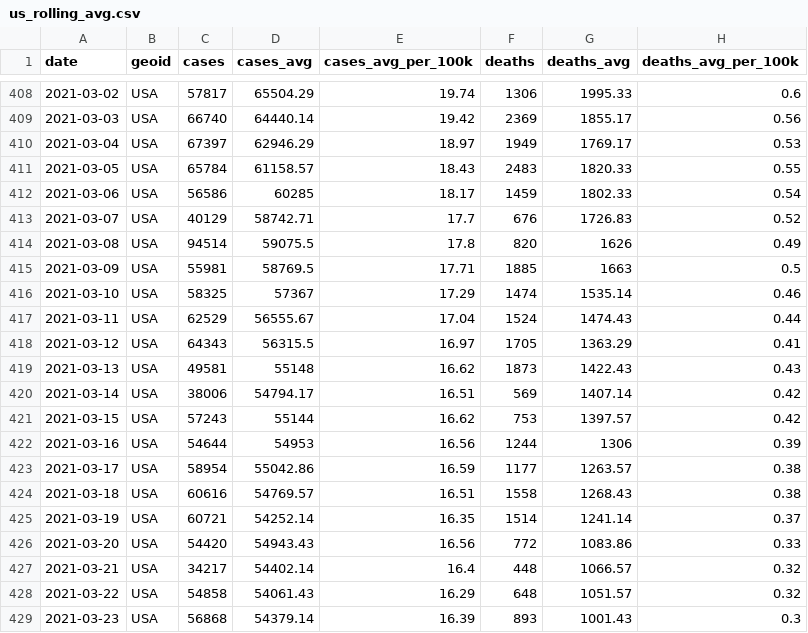
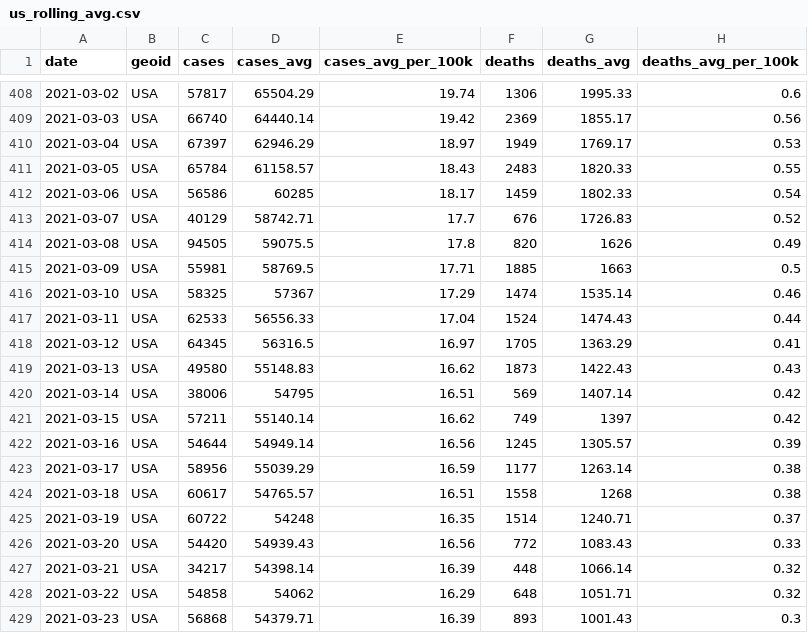
Before and after one commit to BarbaricEric/COVID-19-Tracker, a CSV file: nytimes_covid_19_data/us_rolling_avg.csv, drawn as a sheet; only a part is shown, gaps mark what is left out; the diff covers the shown part only.

Commit message:
Update us_rolling_avg.csv

```diff
--- a/nytimes_covid_19_data/us_rolling_avg.csv
+++ b/nytimes_covid_19_data/us_rolling_avg.csv
@@ -413,17 +413,17 @@ date,geoid,cases,cases_avg,cases_avg_per_100k,deaths,deaths_avg,deaths_avg_per_1
 2021-03-07,USA,40129,58742.71,17.7,676,1726.83,0.52
-2021-03-08,USA,94514,59075.5,17.8,820,1626,0.49
+2021-03-08,USA,94505,59075.5,17.8,820,1626,0.49
 2021-03-09,USA,55981,58769.5,17.71,1885,1663,0.5
 2021-03-10,USA,58325,57367,17.29,1474,1535.14,0.46
-2021-03-11,USA,62529,56555.67,17.04,1524,1474.43,0.44
-2021-03-12,USA,64343,56315.5,16.97,1705,1363.29,0.41
-2021-03-13,USA,49581,55148,16.62,1873,1422.43,0.43
-2021-03-14,USA,38006,54794.17,16.51,569,1407.14,0.42
-2021-03-15,USA,57243,55144,16.62,753,1397.57,0.42
-2021-03-16,USA,54644,54953,16.56,1244,1306,0.39
-2021-03-17,USA,58954,55042.86,16.59,1177,1263.57,0.38
-2021-03-18,USA,60616,54769.57,16.51,1558,1268.43,0.38
-2021-03-19,USA,60721,54252.14,16.35,1514,1241.14,0.37
-2021-03-20,USA,54420,54943.43,16.56,772,1083.86,0.33
-2021-03-21,USA,34217,54402.14,16.4,448,1066.57,0.32
-2021-03-22,USA,54858,54061.43,16.29,648,1051.57,0.32
-2021-03-23,USA,56868,54379.14,16.39,893,1001.43,0.3
+2021-03-11,USA,62533,56556.33,17.04,1524,1474.43,0.44
+2021-03-12,USA,64345,56316.5,16.97,1705,1363.29,0.41
+2021-03-13,USA,49580,55148.83,16.62,1873,1422.43,0.43
+2021-03-14,USA,38006,54795,16.51,569,1407.14,0.42
+2021-03-15,USA,57211,55140.14,16.62,749,1397,0.42
+2021-03-16,USA,54644,54949.14,16.56,1245,1305.57,0.39
+2021-03-17,USA,58956,55039.29,16.59,1177,1263.14,0.38
+2021-03-18,USA,60617,54765.57,16.51,1558,1268,0.38
+2021-03-19,USA,60722,54248,16.35,1514,1240.71,0.37
+2021-03-20,USA,54420,54939.43,16.56,772,1083.43,0.33
+2021-03-21,USA,34217,54398.14,16.39,448,1066.14,0.32
+2021-03-22,USA,54858,54062,16.29,648,1051.71,0.32
+2021-03-23,USA,56868,54379.71,16.39,893,1001.43,0.3
```
Also changed, not shown: 9 added rows and 74 edited cells elsewhere in this file.
